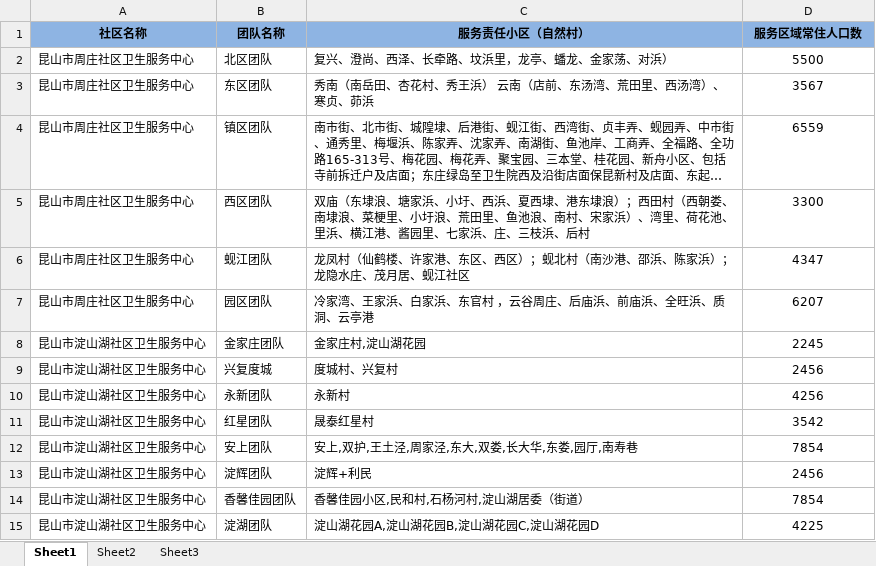
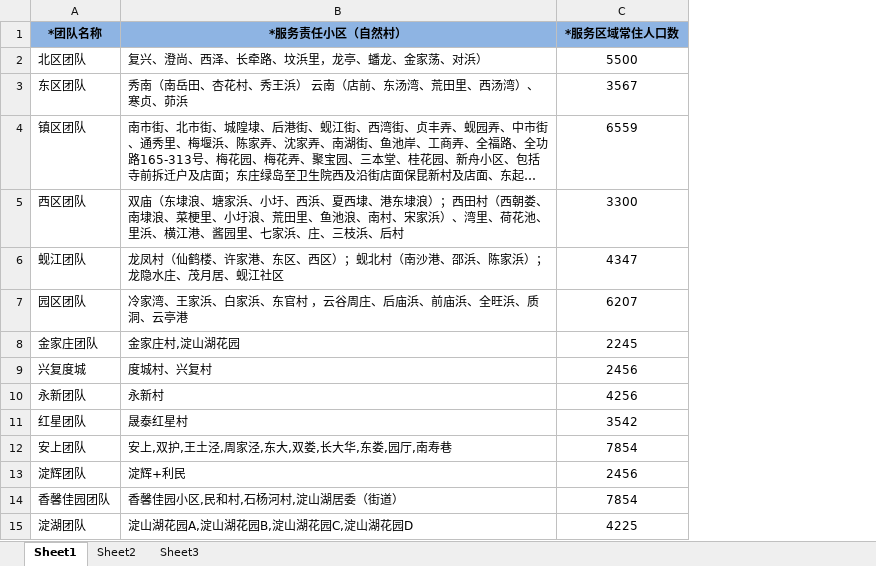
Before and after one commit to health-program/qos, an Excel workbook: src/main/resources/static/excel/团队导入模板.xlsx, sheet Sheet1, drawn as a sheet; long unchanged cells end in …; values as stored, in another font and other column widths than the file's, no borders; removed rows and columns are numbered as before the commit, all else as after; the diff names each change by its address in the sheet, - before the commit and + after, or states it on an @@ line.

```diff
--- a/src/main/resources/static/excel/团队导入模板.xlsx (sheet Sheet1)
+++ b/src/main/resources/static/excel/团队导入模板.xlsx (sheet Sheet1)
-column A (社区名称), rows 2-15: 昆山市周庄社区卫生服务中心 | 昆山市周庄社区卫生服务中心 | 昆山市周庄社区卫生服务中心 | 昆山市周庄社区卫生服务中心 | 昆山市周庄社区卫生服务中心 | 昆山市周庄社区卫生服务中心 | 昆山市淀山湖社区卫生服务中心 | 昆山市淀山湖社区卫生服务中心 | 昆山市淀山湖社区卫生服务中心 | 昆山市淀山湖社区卫生服务中心 | 昆山市淀山湖社区卫生服务中心 | 昆山市淀山湖社区卫生服务中心 | 昆山市淀山湖社区卫生服务中心 | 昆山市淀山湖社区卫生服务中心
-A1: 团队名称
+A1: *团队名称
-B1: 服务责任小区（自然村）
+B1: *服务责任小区（自然村）
-C1: 服务区域常住人口数
+C1: *服务区域常住人口数
```
Also changed, not shown: src/main/resources/static/excel/人员导入模板.xlsx, 3 other files.
